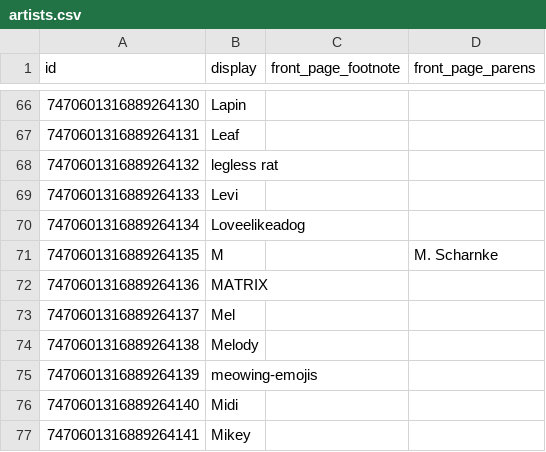
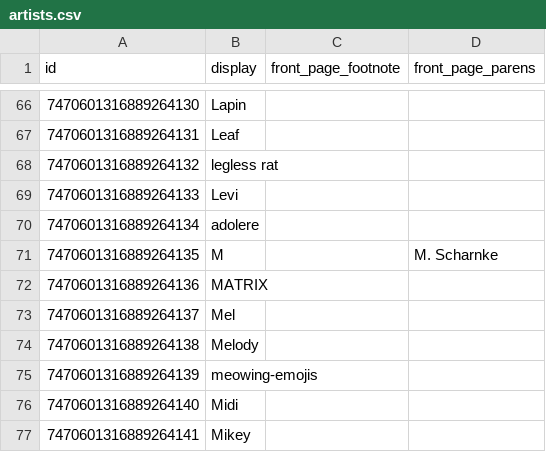
Before and after one commit to goldstargloww/aacil, a CSV file: site/database/artists.csv, drawn as a sheet; only a part is shown, gaps mark what is left out.

Commit message:
Artist name change request

```diff
--- a/site/database/artists.csv
+++ b/site/database/artists.csv
@@ -69,3 +69,3 @@ id,display,front_page_footnote,front_page_parens
 7470601316889264133,Levi,,
-7470601316889264134,Loveelikeadog,,
+7470601316889264134,adolere,,
 7470601316889264135,M,,M. Scharnke
```
